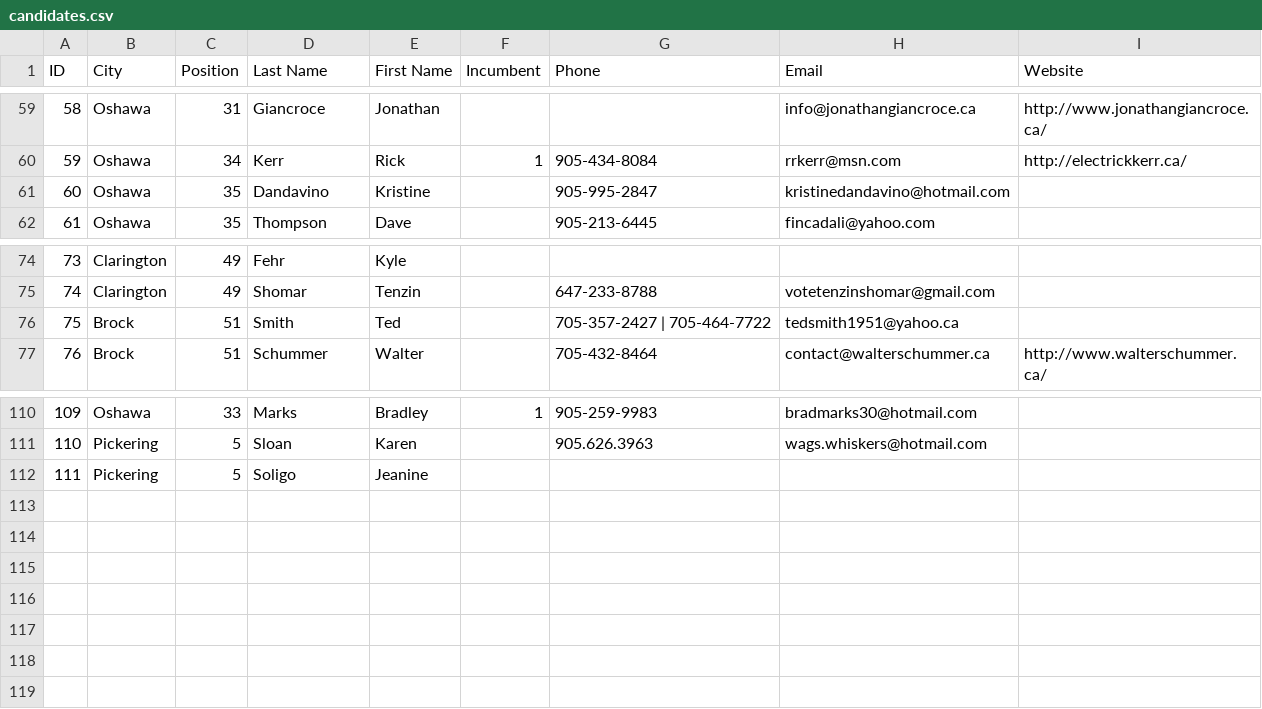
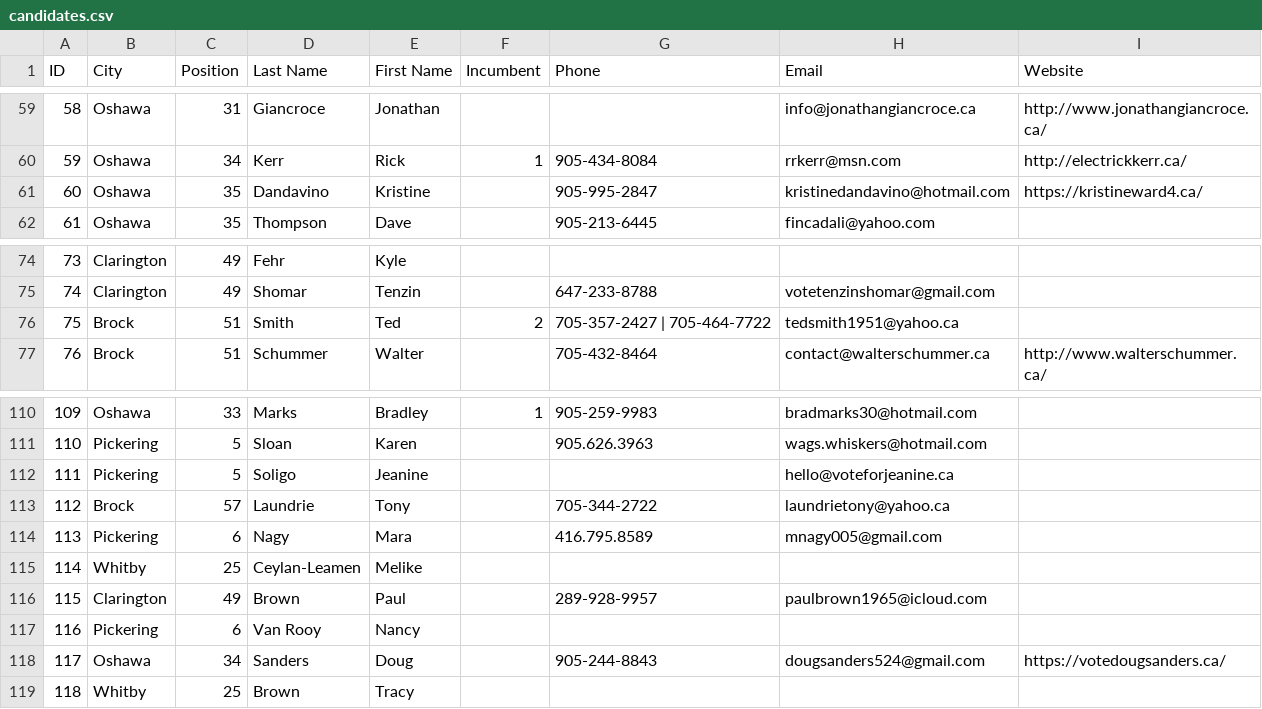
Before and after one commit to liamn74/durhamcandidates, a CSV file: website/candidates.csv, drawn as a sheet; only a part is shown, gaps mark what is left out; the diff names each change by its address in the sheet, - before the commit and + after, or states it on an @@ line.

```diff
--- a/website/candidates.csv
+++ b/website/candidates.csv
-I61 (Website): (empty)
+I61 (Website): https://kristineward4.ca/
-F76 (Incumbent): (empty)
+F76 (Incumbent): 2
-H112 (Email): (empty)
+H112 (Email): hello@voteforjeanine.ca
+row 113: 112 | Brock | 57 | Laundrie | Tony |  | 705-344-2722 | laundrietony@yahoo.ca
+row 114: 113 | Pickering | 6 | Nagy | Mara |  | 416.795.8589 | mnagy005@gmail.com
+row 115: 114 | Whitby | 25 | Ceylan-Leamen | Melike
+row 116: 115 | Clarington | 49 | Brown | Paul |  | 289-928-9957 | paulbrown1965@icloud.com
+row 117: 116 | Pickering | 6 | Van Rooy | Nancy
+row 118: 117 | Oshawa | 34 | Sanders | Doug |  | 905-244-8843 | dougsanders524@gmail.com | https://votedougsanders.ca/
+row 119: 118 | Whitby | 25 | Brown | Tracy
```
Also changed, not shown: website/positions.csv, website/test.csv, 5 other files.
